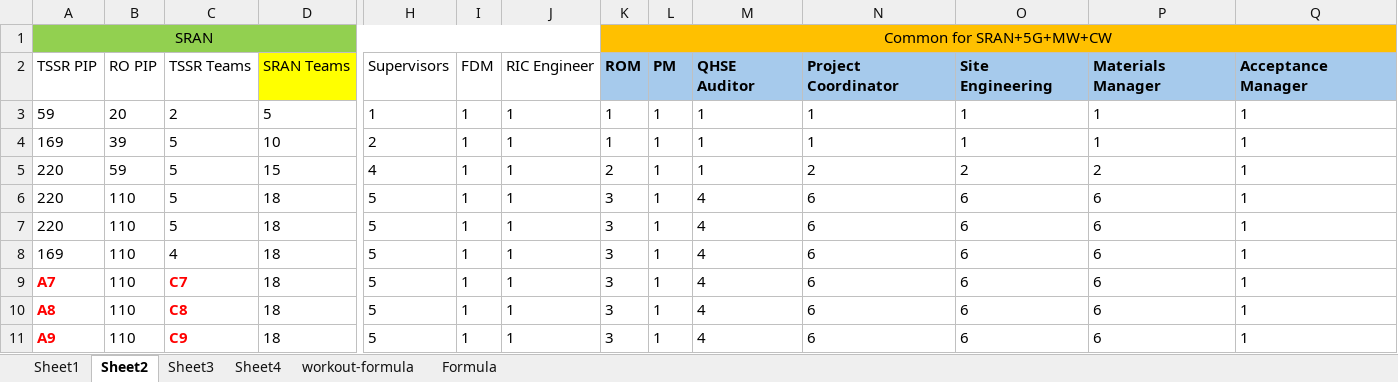
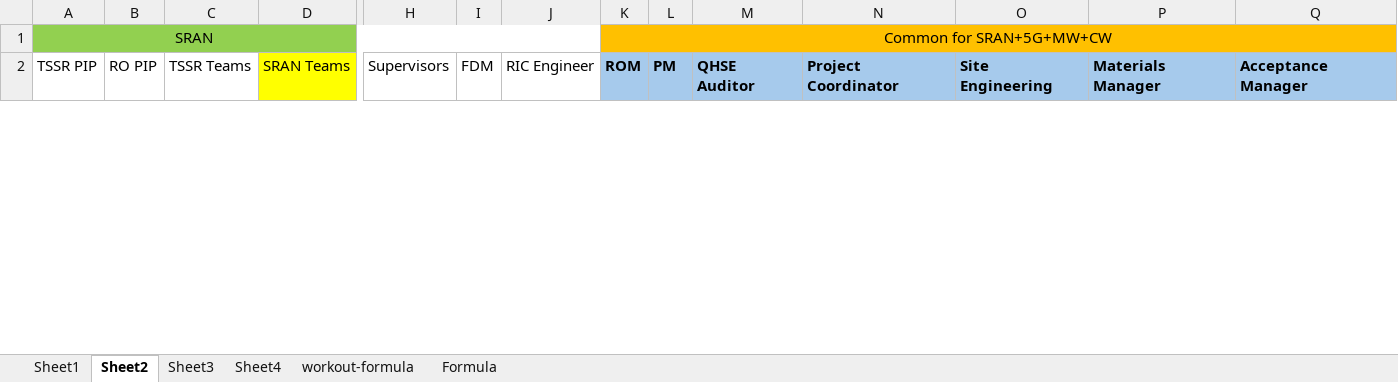
Before and after one commit to vikramt07/PIP-SC_team_dimension, an Excel workbook: PIP-SC_team_dimension - Copy.xlsx, sheet Sheet2, drawn as a sheet; only a part is shown, gaps mark what is left out; values as stored, in another font and other column widths than the file's, no borders; removed rows and columns are numbered as before the commit, all else as after; rows hold the shown columns only; the diff covers the shown part only; the diff names each change by its address in the sheet, - before the commit and + after, or states it on an @@ line.

```diff
--- a/PIP-SC_team_dimension - Copy.xlsx (sheet Sheet2)
+++ b/PIP-SC_team_dimension - Copy.xlsx (sheet Sheet2)
-row 3: 59 | 20 | 2 | 5 | 1 | 1 | 1 | 1 | 1 | 1 | 1 | 1 | 1 | 1
-row 4: 169 | 39 | 5 | 10 | 2 | 1 | 1 | 1 | 1 | 1 | 1 | 1 | 1 | 1
-row 5: 220 | 59 | 5 | 15 | 4 | 1 | 1 | 2 | 1 | 1 | 2 | 2 | 2 | 1
-row 6: 220 | 110 | 5 | 18 | 5 | 1 | 1 | 3 | 1 | 4 | 6 | 6 | 6 | 1
-row 7: 220 | 110 | 5 | 18 | 5 | 1 | 1 | 3 | 1 | 4 | 6 | 6 | 6 | 1
-row 8: 169 | 110 | 4 | 18 | 5 | 1 | 1 | 3 | 1 | 4 | 6 | 6 | 6 | 1
-row 9: A7 | 110 | C7 | 18 | 5 | 1 | 1 | 3 | 1 | 4 | 6 | 6 | 6 | 1
-row 10: A8 | 110 | C8 | 18 | 5 | 1 | 1 | 3 | 1 | 4 | 6 | 6 | 6 | 1
-row 11: A9 | 110 | C9 | 18 | 5 | 1 | 1 | 3 | 1 | 4 | 6 | 6 | 6 | 1
```
Also changed, not shown: 30 added rows, 21 removed rows and 90 edited cells elsewhere in this sheet, sheet Sheet1, sheet Sheet3, sheet Formula.
